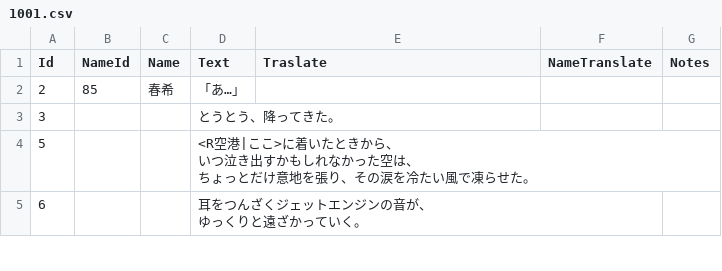
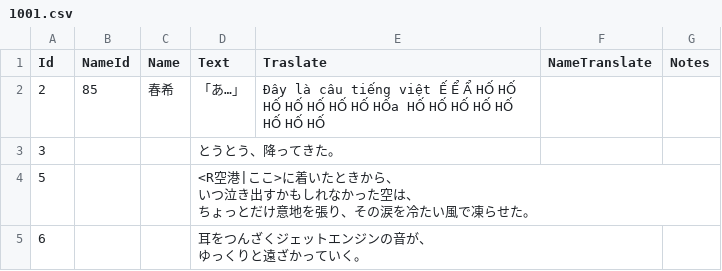
Before and after one commit to Rekotow/repo, a CSV file: sce/trans/csv/1001.csv, drawn as a sheet; only a part is shown.

Commit message:
Test...

```diff
--- a/sce/trans/csv/1001.csv
+++ b/sce/trans/csv/1001.csv
@@ -1,3 +1,3 @@
 Id,NameId,Name,Text,Traslate,NameTranslate,Notes
-2,85,春希,「あ…」,,,
+2,85,春希,「あ…」,Đây là câu tiếng việt Ế Ể Ẩ HỐ HỐ HỐ HỐ HỐ HỐ HỐ HỐa HỐ HỐ HỐ HỐ HỐ HỐ HỐ HỐ,,
 3,,,とうとう、降ってきた。,,,
```
